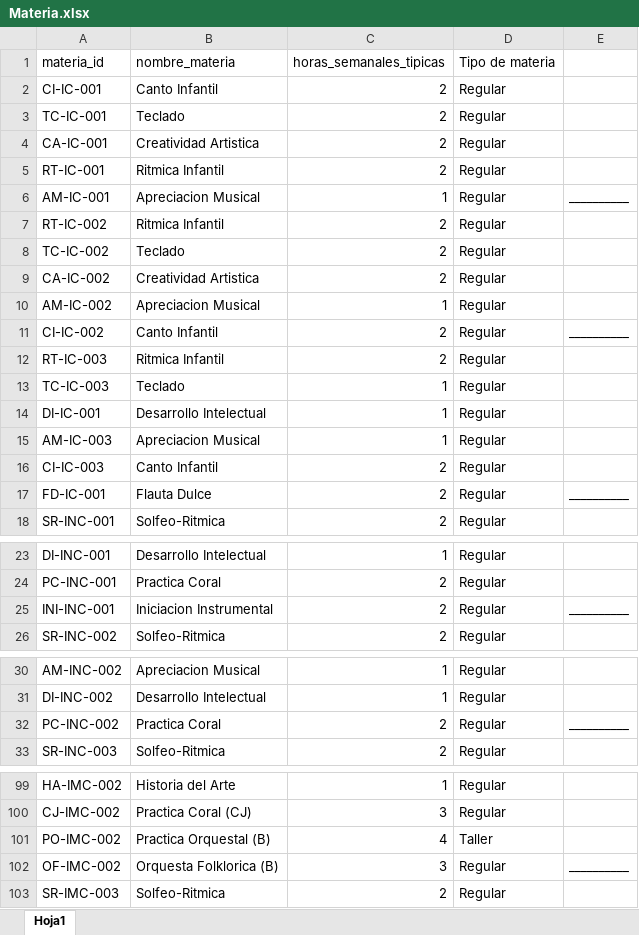
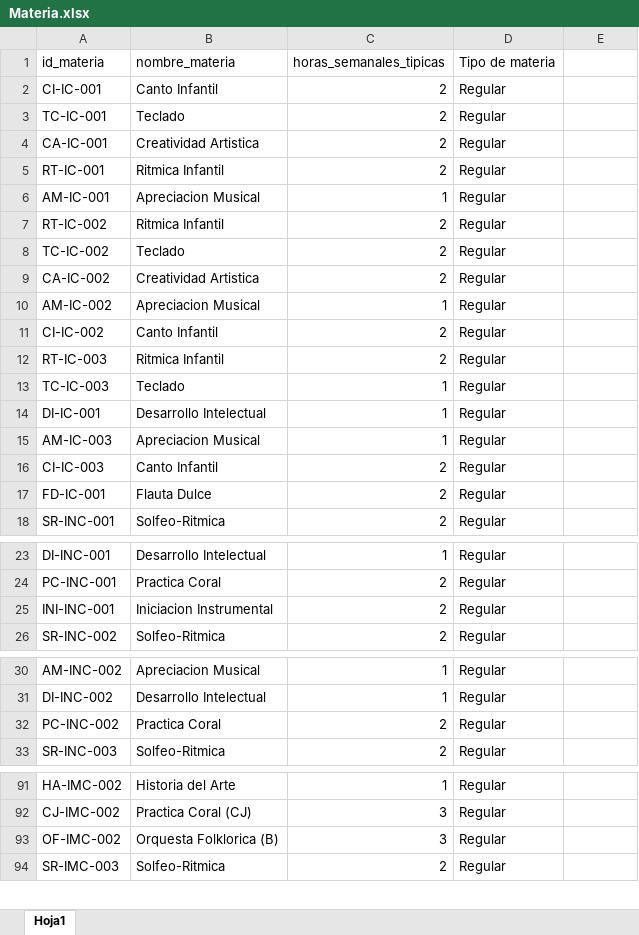
Before and after one commit to AndrewHerrada/Timetabling, an Excel workbook: db/Materia.xlsx, sheet Hoja1, drawn as a sheet; only a part is shown, gaps mark what is left out; values as stored, in another font and other column widths than the file's, no borders; removed rows and columns are numbered as before the commit, all else as after; the diff covers the shown part only; the diff names each change by its address in the sheet, - before the commit and + after, or states it on an @@ line.

```diff
--- a/db/Materia.xlsx (sheet Hoja1)
+++ b/db/Materia.xlsx (sheet Hoja1)
-A1: materia_id
+A1: id_materia
-E6: __________
+E6: (empty)
-E11: __________
+E11: (empty)
-E17: __________
+E17: (empty)
-E25: __________
+E25: (empty)
-E32: __________
+E32: (empty)
-row 101: PO-IMC-002 | Practica Orquestal (B) | 4 | Taller
-E93: __________
+E93: (empty)
```
Also changed, not shown: 12 added rows, 9 removed rows and 8 edited cells elsewhere in this sheet, db/Clase_compartida.xlsx, 3 other files.
